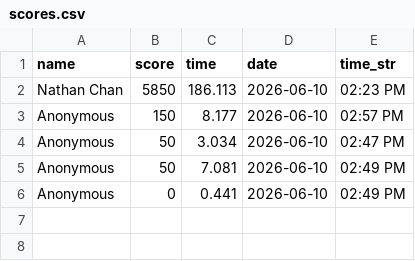
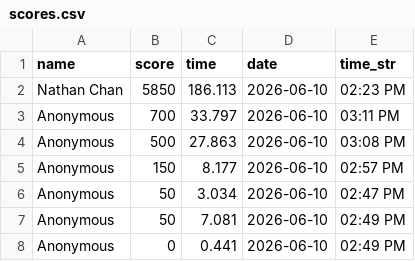
Before and after one commit to logi-89/fate-navy-sea, a CSV file: data/scores.csv, drawn as a sheet; the diff names each change by its address in the sheet, - before the commit and + after, or states it on an @@ line.

```diff
--- a/data/scores.csv
+++ b/data/scores.csv
+row 3: Anonymous | 700 | 33.797 | 2026-06-10 | 03:11 PM
+row 4: Anonymous | 500 | 27.863 | 2026-06-10 | 03:08 PM
```
Also changed, not shown: 6 other files.
